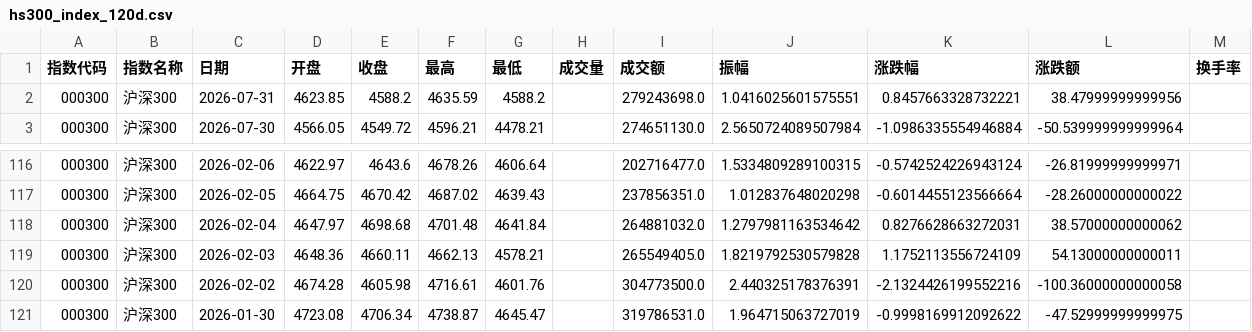
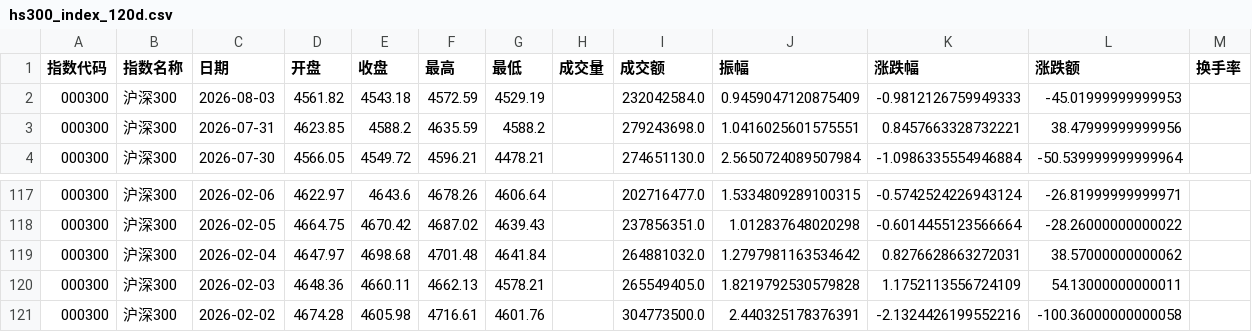
Before and after one commit to C00l70/etf-Hamburger, a CSV file: hs300_index_120d.csv, drawn as a sheet; only a part is shown, gaps mark what is left out.

```diff
--- a/hs300_index_120d.csv
+++ b/hs300_index_120d.csv
@@ -1,2 +1,3 @@
 指数代码,指数名称,日期,开盘,收盘,最高,最低,成交量,成交额,振幅,涨跌幅,涨跌额,换手率
+000300,沪深300,2026-08-03,4561.82,4543.18,4572.59,4529.19,,232042584.0,0.9459047120875409,-0.9812126759949333,-45.01999999999953,
 000300,沪深300,2026-07-31,4623.85,4588.2,4635.59,4588.2,,279243698.0,1.0416025601575551,0.8457663328732221,38.47999999999956,
@@ -120,2 +121 @@
 000300,沪深300,2026-02-02,4674.28,4605.98,4716.61,4601.76,,304773500.0,2.440325178376391,-2.1324426199552216,-100.36000000000058,
-000300,沪深300,2026-01-30,4723.08,4706.34,4738.87,4645.47,,319786531.0,1.964715063727019,-0.9998169912092622,-47.52999999999975,
```
Also changed, not shown: 1 other file.
